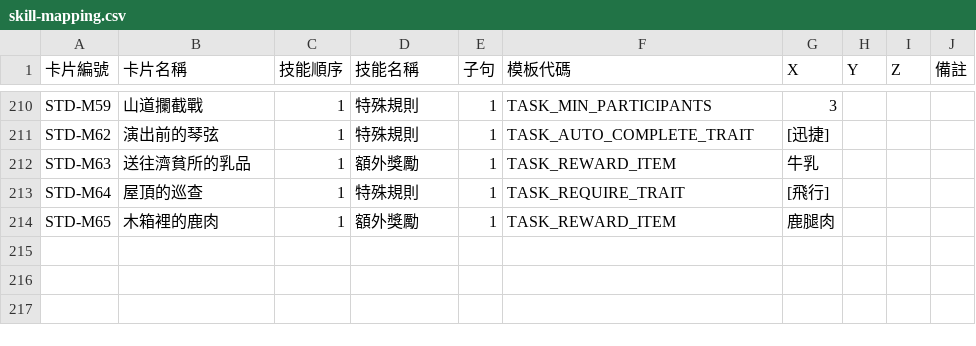
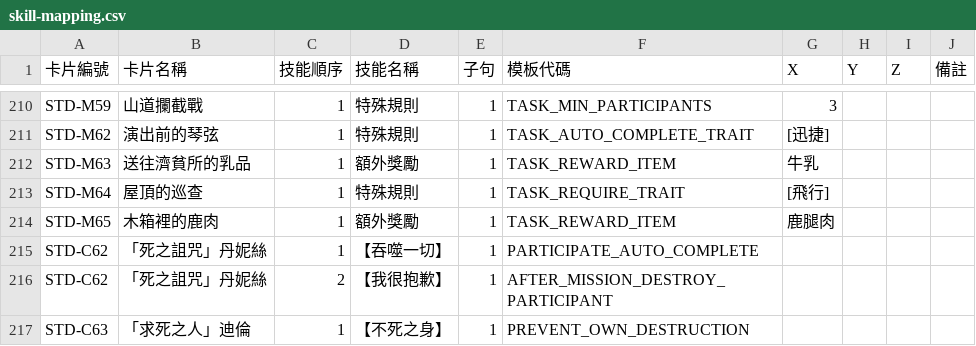
Before and after one commit to relaxstory/AdventurerGuilds, a CSV file: data/skill-mapping.csv, drawn as a sheet; only a part is shown, gaps mark what is left out.

```diff
--- a/data/skill-mapping.csv
+++ b/data/skill-mapping.csv
@@ -214 +214,4 @@ STD-M64,屋頂的巡查,1,特殊規則,1,TASK_REQUIRE_TRAIT,[飛行],,,
 STD-M65,木箱裡的鹿肉,1,額外獎勵,1,TASK_REWARD_ITEM,鹿腿肉,,,
+STD-C62,「死之詛咒」丹妮絲,1,【吞噬一切】,1,PARTICIPATE_AUTO_COMPLETE,,,,
+STD-C62,「死之詛咒」丹妮絲,2,【我很抱歉】,1,AFTER_MISSION_DESTROY_PARTICIPANT,,,,
+STD-C63,「求死之人」迪倫,1,【不死之身】,1,PREVENT_OWN_DESTRUCTION,,,,
```
Also changed, not shown: data/raw/adventurers.csv, 15 other files.
